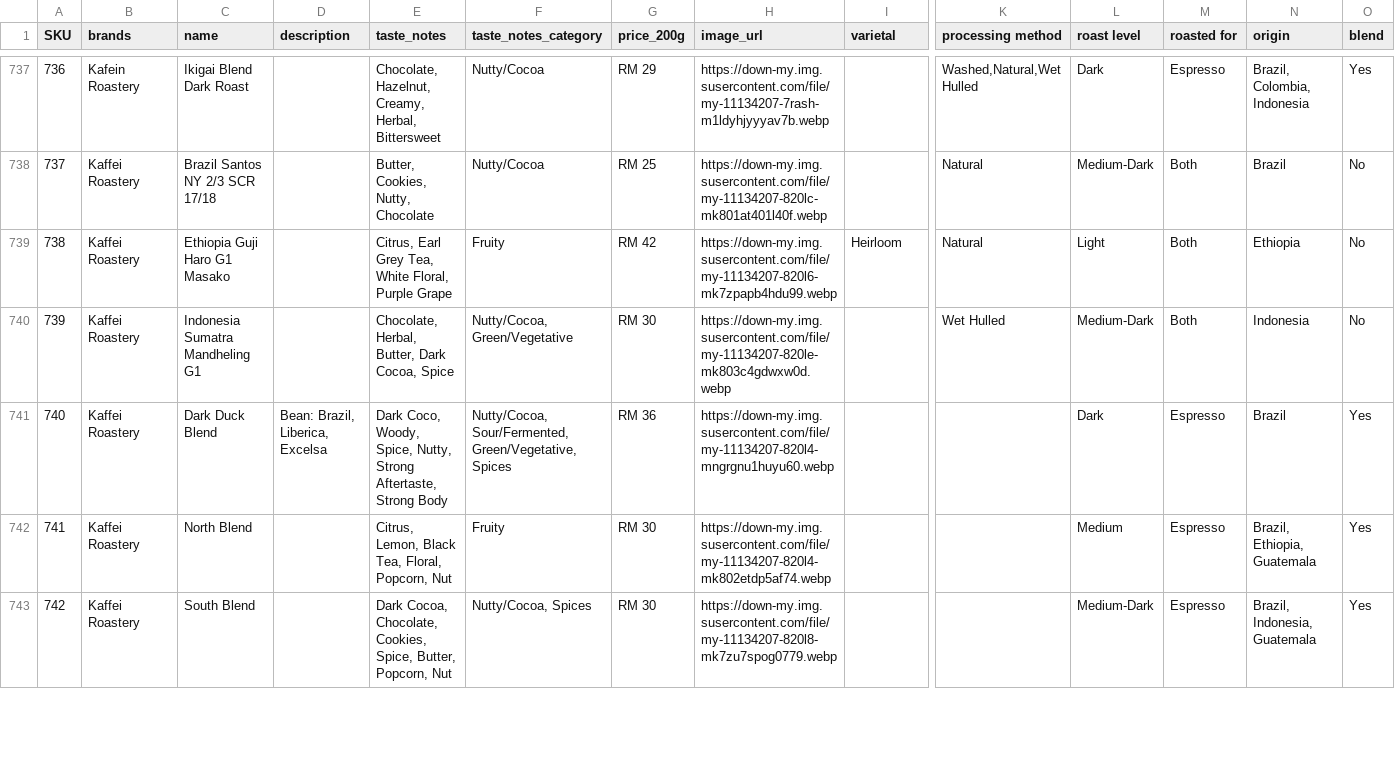
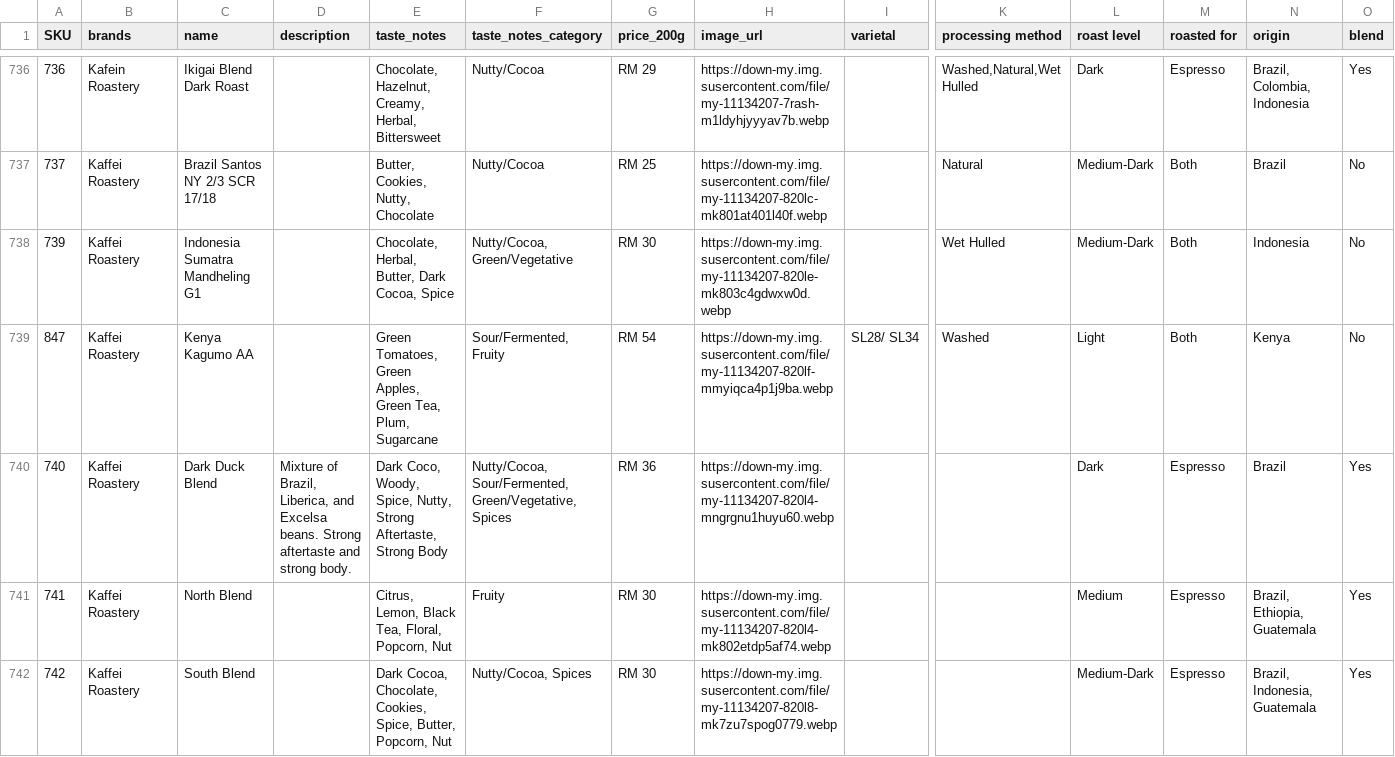
Before and after one commit to sweetchocolateicecream/TheBeansHub, a CSV file: beans.csv, drawn as a sheet; only a part is shown, gaps mark what is left out; removed rows and columns are numbered as before the commit, all else as after; rows hold the shown columns only; the diff covers the shown part only; the diff names each change by its address in the sheet, - before the commit and + after, or states it on an @@ line.

```diff
--- a/beans.csv
+++ b/beans.csv
-row 739: 738 | Kaffei Roastery | Ethiopia Guji Haro G1 Masako |  | Citrus, Earl Grey Tea, White Floral, Purple Grape | Fruity | RM 42 | https://down-my.img.susercontent.com/file/my-11134207-820l6-mk7zpapb4hdu99.webp | Heirloom | Natural | Light | Both | Ethiopia | No
@@ row 848 moved to row 739: 847 @@
-D740 (description): Bean: Brazil, Liberica, Excelsa
+D740 (description): Mixture of Brazil, Liberica, and Excelsa beans. Strong aftertaste and strong body.
```
Also changed, not shown: 5 added rows, 2 removed rows and 18 edited cells elsewhere in this file, 17 other files.
